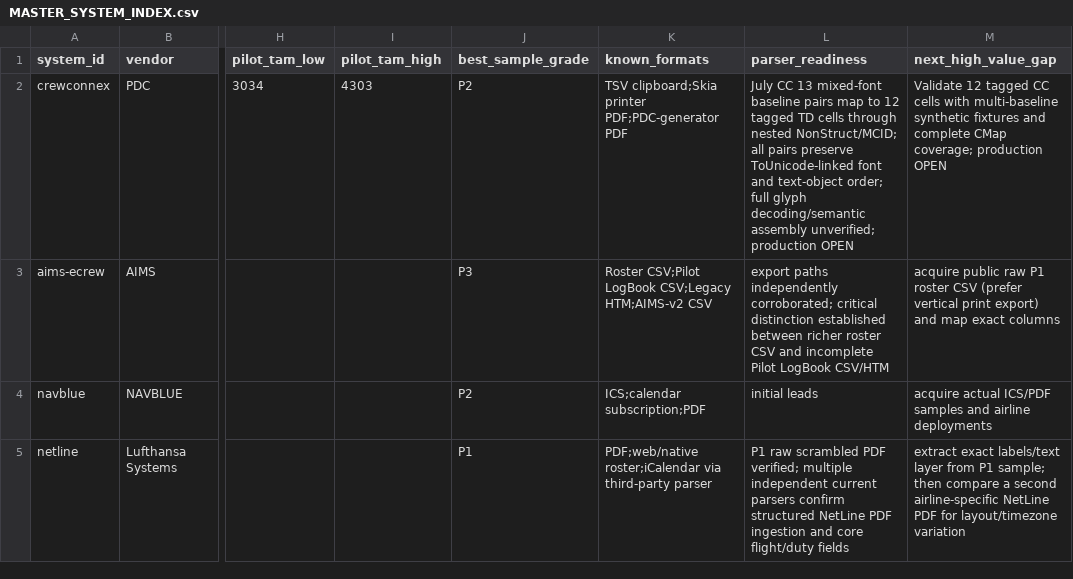
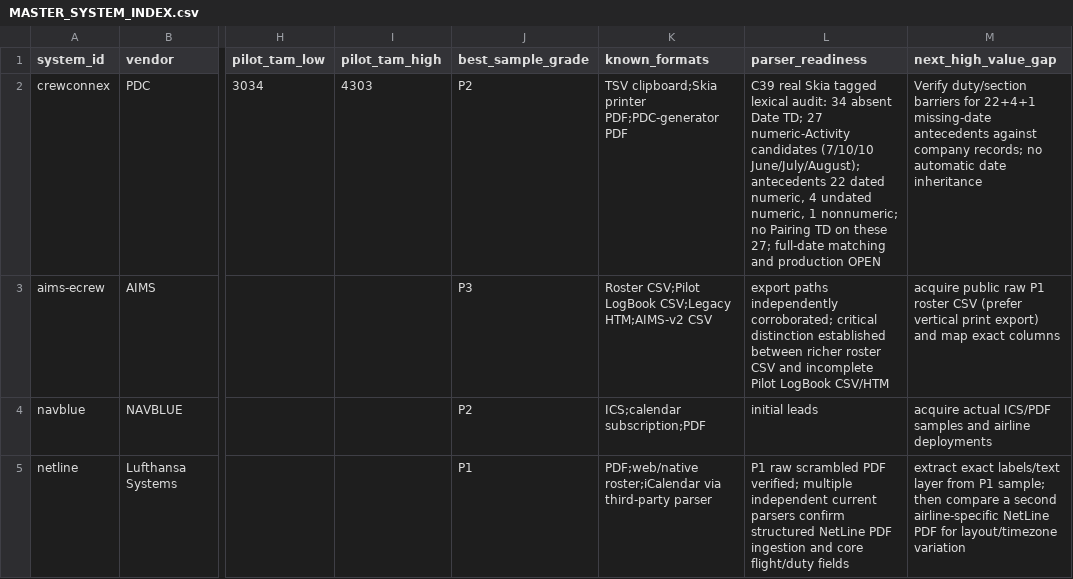
Before and after one commit to yhappcom/design-studio, a CSV file: case-studies/logmate/market-research/roster-systems/MASTER_SYSTEM_INDEX.csv, drawn as a sheet; only a part is shown, gaps mark what is left out; the diff names each change by its address in the sheet, - before the commit and + after, or states it on an @@ line.

Commit message:
research(crewconnex): sync C39 omitted-Date evidence in MASTER_SYSTEM_INDEX.csv

```diff
--- a/case-studies/logmate/market-research/roster-systems/MASTER_SYSTEM_INDEX.csv
+++ b/case-studies/logmate/market-research/roster-systems/MASTER_SYSTEM_INDEX.csv
-L2 (parser_readiness): July CC 13 mixed-font baseline pairs map to 12 tagged TD cells through nested NonStruct/MCID; all pairs preserve ToUnicode-linked font and text-object order; full glyph decoding/semantic assembly unverified; production OPEN
+L2 (parser_readiness): C39 real Skia tagged lexical audit: 34 absent Date TD; 27 numeric-Activity candidates (7/10/10 June/July/August); antecedents 22 dated numeric, 4 undated numeric, 1 nonnumeric; no Pairing TD on these 27; full-date matching and production OPEN
-M2 (next_high_value_gap): Validate 12 tagged CC cells with multi-baseline synthetic fixtures and complete CMap coverage; production OPEN
+M2 (next_high_value_gap): Verify duty/section barriers for 22+4+1 missing-date antecedents against company records; no automatic date inheritance
```
